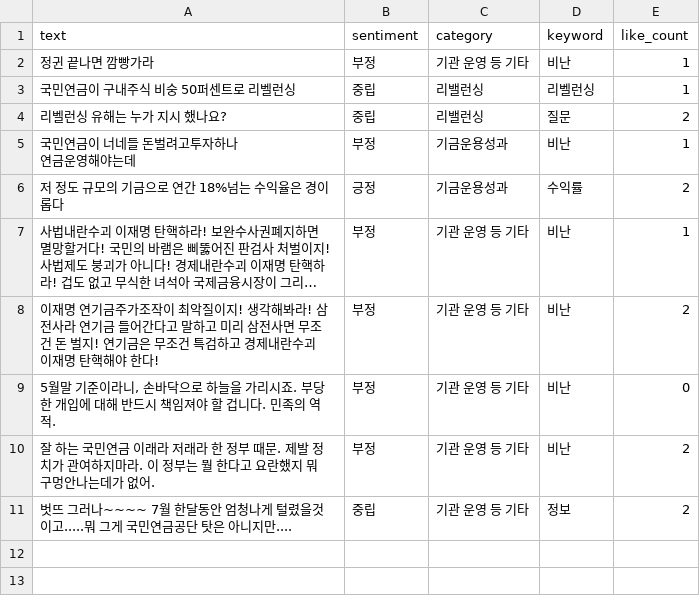
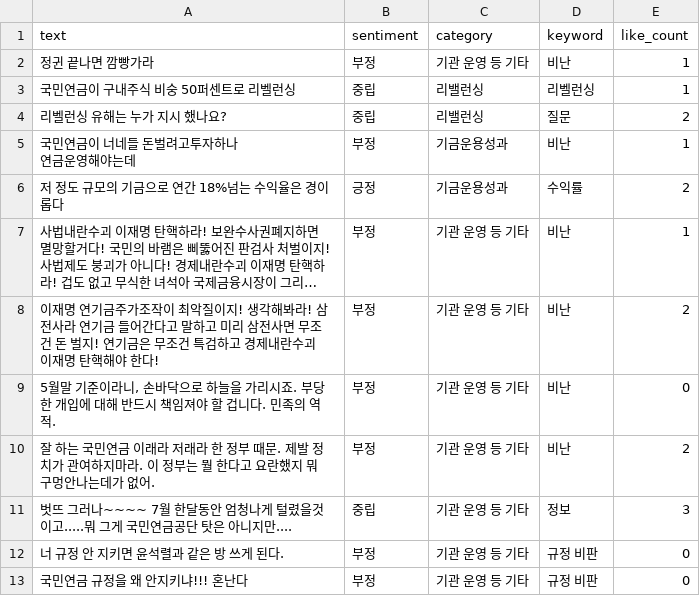
Before and after one commit to coatl47/youtube-comment-monitoring, a CSV file: analyzed_comments/analyzed_comments_20260730_214202.csv, drawn as a sheet; long unchanged cells end in ….

```diff
--- a/analyzed_comments/analyzed_comments_20260730_214202.csv
+++ b/analyzed_comments/analyzed_comments_20260730_214202.csv
@@ -11,2 +11,4 @@ text,sentiment,category,keyword,like_count
 잘 하는 국민연금 이래라 저래라 한 정부 때문. 제발 정치가 관여하지마라. 이 정부는 뭘 한다고 요란했지 뭐 구멍안나는데가 없어.,부정,기관 운영 등 기타,비난,2
-벗뜨 그러나~~~~ 7월 한달동안 엄청나게 털렸을것이고.....뭐 그게 국민연금공단 탓은 아니지만....,중립,기관 운영 등 기타,정보,2
+벗뜨 그러나~~~~ 7월 한달동안 엄청나게 털렸을것이고.....뭐 그게 국민연금공단 탓은 아니지만....,중립,기관 운영 등 기타,정보,3
+너 규정 안 지키면 윤석렬과 같은 방 쓰게 된다.,부정,기관 운영 등 기타,규정 비판,0
+국민연금 규정을 왜 안지키냐!!! 혼난다,부정,기관 운영 등 기타,규정 비판,0
```
Also changed, not shown: video_stats/video_stats_20260730_214202.csv, 1 other file.
